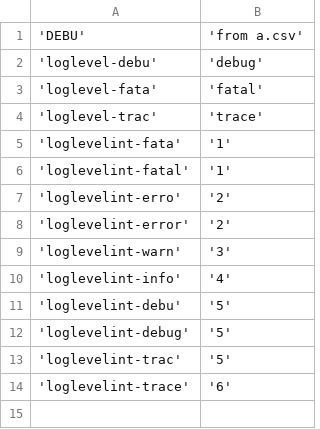
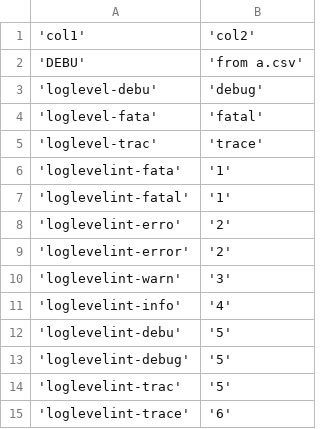
Before and after one commit to shk3bq4d/stdenv, a CSV file: gt/a.csv, drawn as a sheet.

Commit message:
auto commit Mon Jul  9 16:33:09 CEST 2018

```diff
--- a/gt/a.csv
+++ b/gt/a.csv
@@ -1 +1,2 @@
+'col1','col2'
 'DEBU','from a.csv'
```
